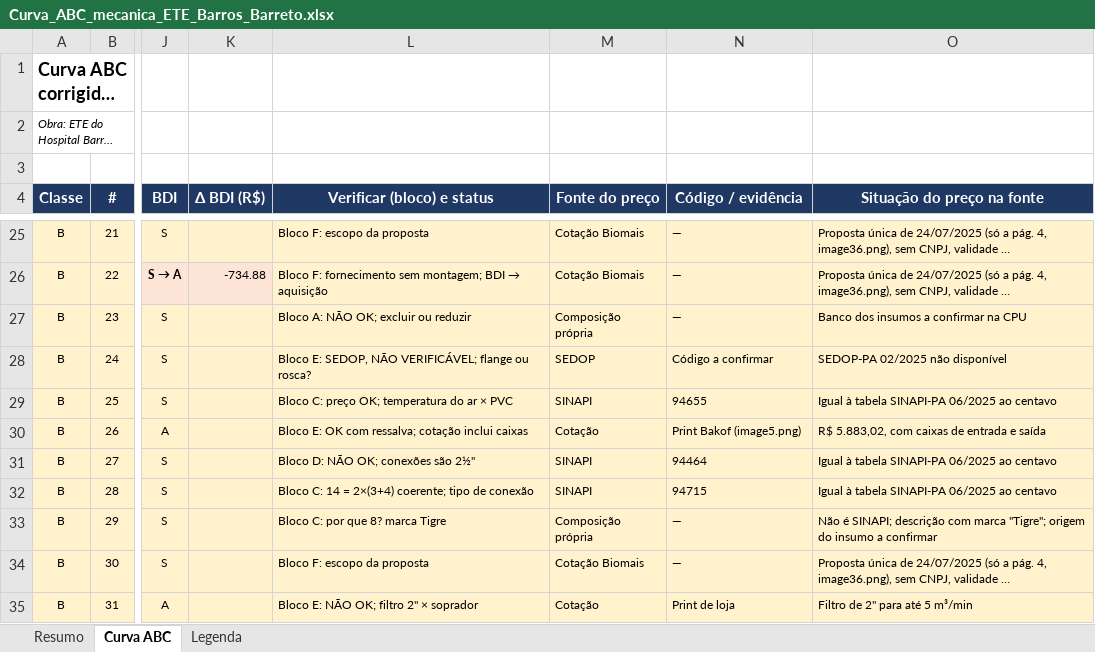
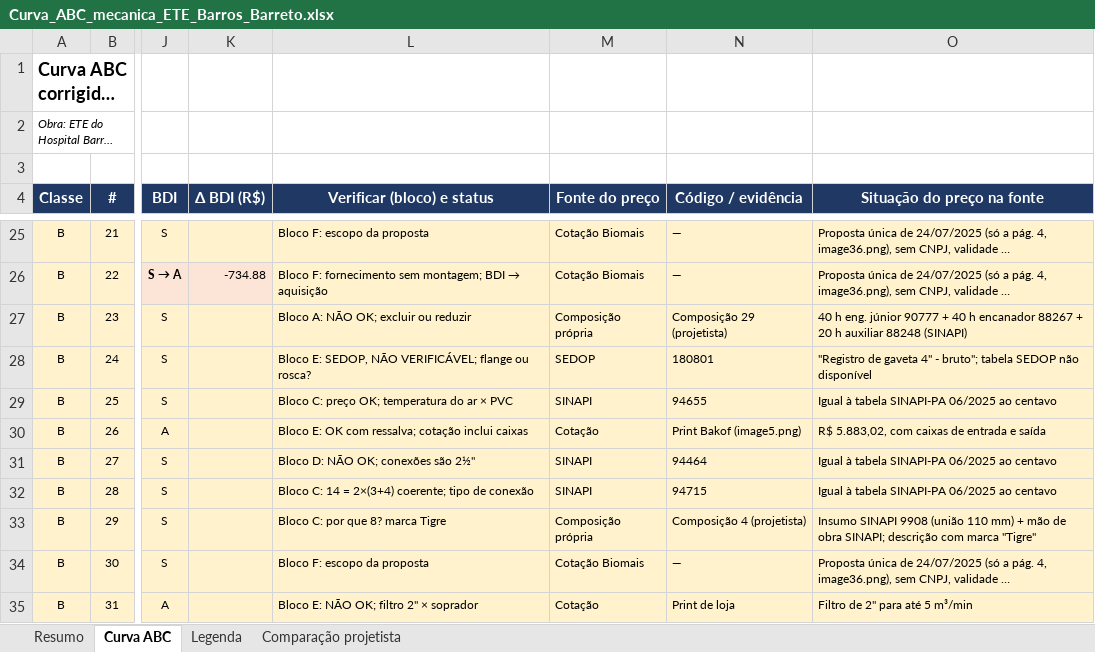
Before and after one commit to gersongabriel1010/Claude-, an Excel workbook: ete_barros_barreto/Curva_ABC_mecanica_ETE_Barros_Barreto.xlsx, sheet Curva ABC, drawn as a sheet; only a part is shown, gaps mark what is left out; long unchanged cells end in …; values as stored, in another font and other column widths than the file's, no borders; charts and pictures not drawn; the diff covers the shown part only; the diff names each change by its address in the sheet, - before the commit and + after, or states it on an @@ line.

```diff
--- a/ete_barros_barreto/Curva_ABC_mecanica_ETE_Barros_Barreto.xlsx (sheet Curva ABC)
+++ b/ete_barros_barreto/Curva_ABC_mecanica_ETE_Barros_Barreto.xlsx (sheet Curva ABC)
+sheet tab: Comparação projetista
-N27 (Código / evidência): —
+N27 (Código / evidência): Composição 29 (projetista)
-O27 (Situação do preço na fonte): Banco dos insumos a confirmar na CPU
+O27 (Situação do preço na fonte): 40 h eng. júnior 90777 + 40 h encanador 88267 + 20 h auxiliar 88248 (SINAPI)
-N28 (Código / evidência): Código a confirmar
+N28 (Código / evidência): 180801
-O28 (Situação do preço na fonte): SEDOP-PA 02/2025 não disponível
+O28 (Situação do preço na fonte): "Registro de gaveta 4" - bruto"; tabela SEDOP não disponível
-N33 (Código / evidência): —
+N33 (Código / evidência): Composição 4 (projetista)
-O33 (Situação do preço na fonte): Não é SINAPI; descrição com marca "Tigre"; origem do insumo a confirmar
+O33 (Situação do preço na fonte): Insumo SINAPI 9908 (união 110 mm) + mão de obra SINAPI; descrição com marca "Tigre"
```
Also changed, not shown: 18 edited cells elsewhere in this sheet, sheet Resumo, sheet Legenda, formulas that keep their value, charts or pictures.
